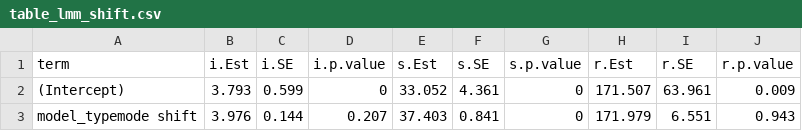
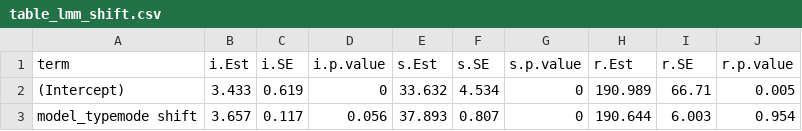
Before and after one commit to VildeBruhn/assessing_models, a CSV file: assessing_models/results_paleoTS_v0.6.1/table_lmm_shift.csv, drawn as a sheet.

```diff
--- a/assessing_models/results_paleoTS_v0.6.1/table_lmm_shift.csv
+++ b/assessing_models/results_paleoTS_v0.6.1/table_lmm_shift.csv
@@ -1,3 +1,3 @@
 "term","i.Est","i.SE","i.p.value","s.Est","s.SE","s.p.value","r.Est","r.SE","r.p.value"
-"(Intercept)",3.793,0.599,0,33.052,4.361,0,171.507,63.961,0.009
-"model_typemode shift",3.976,0.144,0.207,37.403,0.841,0,171.979,6.551,0.943
+"(Intercept)",3.433,0.619,0,33.632,4.534,0,190.989,66.71,0.005
+"model_typemode shift",3.657,0.117,0.056,37.893,0.807,0,190.644,6.003,0.954
```
Also changed, not shown: assessing_models/results_paleoTS_v0.6.1/table_lmm_shift_adeq.csv, 1 other file.
